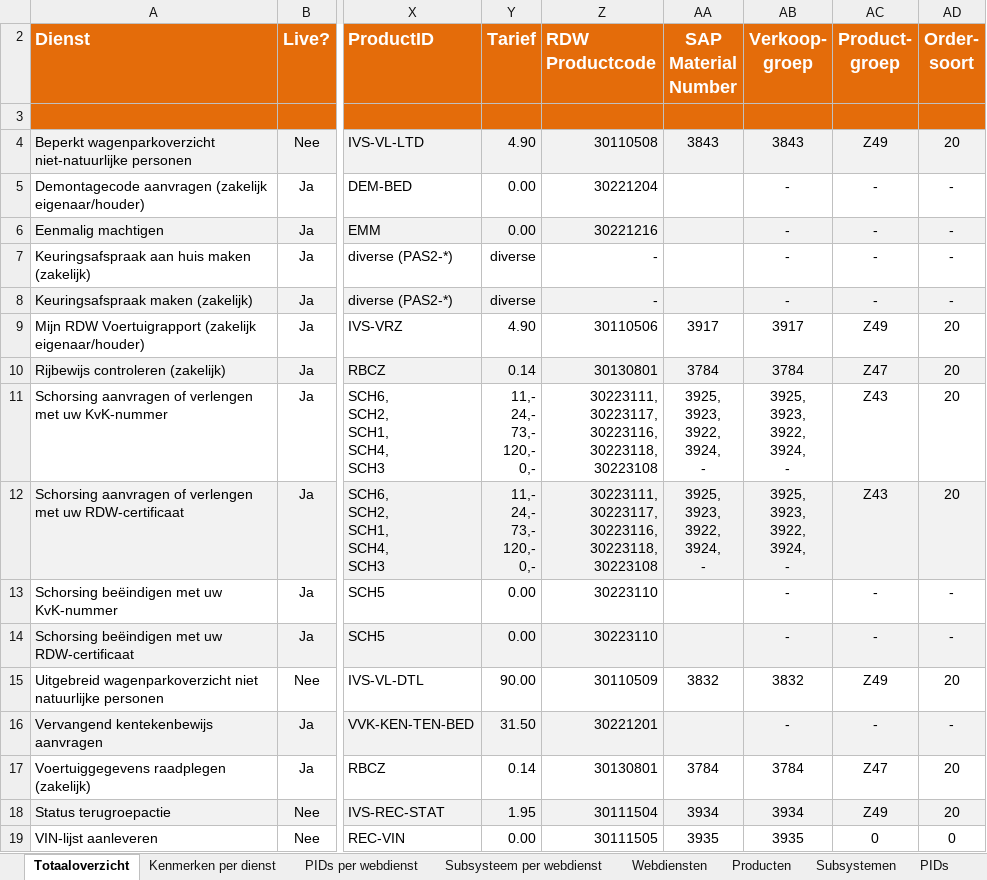
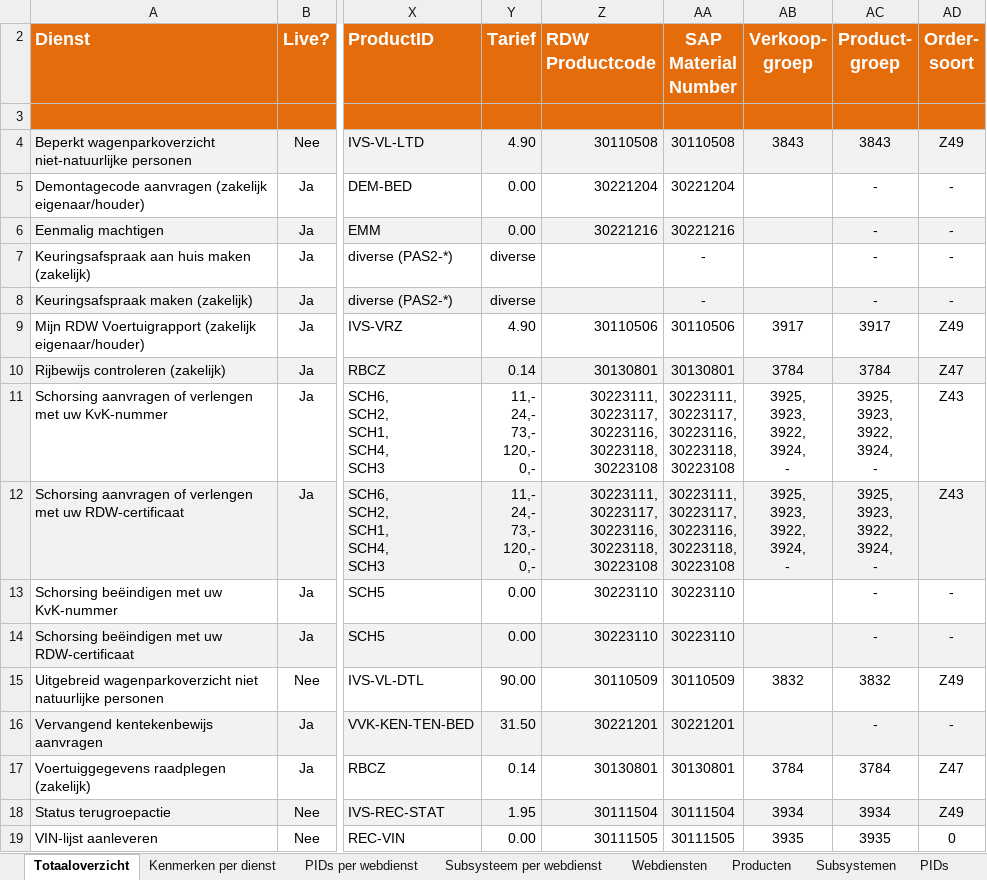
Before and after one commit to AmpersandTarski/ampersand-models, an Excel workbook: MDT/DienstenCatalogus/Dienstendefinitie EDS.xlsx, sheet Totaaloverzicht, drawn as a sheet; only a part is shown, gaps mark what is left out; values as stored, in another font and other column widths than the file's, no borders; conditional formats not drawn; ↵ is a line break in a cell; the diff covers the shown part only; the diff names each change by its address in the sheet, - before the commit and + after, or states it on an @@ line.

Commit message:
Integraties lijstjes EDS en tariefinfo

```diff
--- a/MDT/DienstenCatalogus/Dienstendefinitie EDS.xlsx (sheet Totaaloverzicht)
+++ b/MDT/DienstenCatalogus/Dienstendefinitie EDS.xlsx (sheet Totaaloverzicht)
-AA4 (SAP Material Number): 3843
+AA4 (SAP Material Number): 30110508
-AC4 (Product- groep): Z49
+AC4 (Product- groep): 3843
-AD4 (Order- soort): 20
+AD4 (Order- soort): Z49
-AA5 (SAP Material Number): (empty)
+AA5 (SAP Material Number): 30221204
-AB5:AB8 (Verkoop- groep): -
+AB5:AB8 (Verkoop- groep): (empty)
-AA6 (SAP Material Number): (empty)
+AA6 (SAP Material Number): 30221216
-Z7:Z8 (RDW Productcode): -
+Z7:Z8 (RDW Productcode): (empty)
-AA7:AA8 (SAP Material Number): (empty)
+AA7:AA8 (SAP Material Number): -
-AA9 (SAP Material Number): 3917
+AA9 (SAP Material Number): 30110506
-AC9 (Product- groep): Z49
+AC9 (Product- groep): 3917
-AD9 (Order- soort): 20
+AD9 (Order- soort): Z49
-AA10 (SAP Material Number): 3784
+AA10 (SAP Material Number): 30130801
-AC10 (Product- groep): Z47
+AC10 (Product- groep): 3784
-AD10 (Order- soort): 20
+AD10 (Order- soort): Z47
-AA11:AA12 (SAP Material Number): 3925, ↵ 3923, ↵ 3922, ↵ 3924, ↵ -
+AA11:AA12 (SAP Material Number): 30223111, ↵ 30223117, ↵ 30223116, ↵ 30223118, ↵ 30223108
-AC11:AC12 (Product- groep): Z43
+AC11:AC12 (Product- groep): 3925, ↵ 3923, ↵ 3922, ↵ 3924, ↵ -
-AD11:AD12 (Order- soort): 20
+AD11:AD12 (Order- soort): Z43
-AA13:AA14 (SAP Material Number): (empty)
+AA13:AA14 (SAP Material Number): 30223110
-AB13:AB14 (Verkoop- groep): -
+AB13:AB14 (Verkoop- groep): (empty)
-AA15 (SAP Material Number): 3832
+AA15 (SAP Material Number): 30110509
-AC15 (Product- groep): Z49
+AC15 (Product- groep): 3832
-AD15 (Order- soort): 20
+AD15 (Order- soort): Z49
-AA16 (SAP Material Number): (empty)
+AA16 (SAP Material Number): 30221201
-AB16 (Verkoop- groep): -
+AB16 (Verkoop- groep): (empty)
-AA17 (SAP Material Number): 3784
+AA17 (SAP Material Number): 30130801
-AC17 (Product- groep): Z47
+AC17 (Product- groep): 3784
-AD17 (Order- soort): 20
+AD17 (Order- soort): Z47
-AA18 (SAP Material Number): 3934
+AA18 (SAP Material Number): 30111504
-AC18 (Product- groep): Z49
+AC18 (Product- groep): 3934
-AD18 (Order- soort): 20
+AD18 (Order- soort): Z49
-AA19 (SAP Material Number): 3935
+AA19 (SAP Material Number): 30111505
-AC19 (Product- groep): 0
+AC19 (Product- groep): 3935
```
Also changed, not shown: 91 edited cells elsewhere in this sheet, sheet Producten, sheet Kenmerken per dienst, formulas that keep their value, MDT/DienstenCatalogus/Tariefoverzicht RDW producten bijgewerkt tm 31-12-2015.xlsx, 5 other files.
